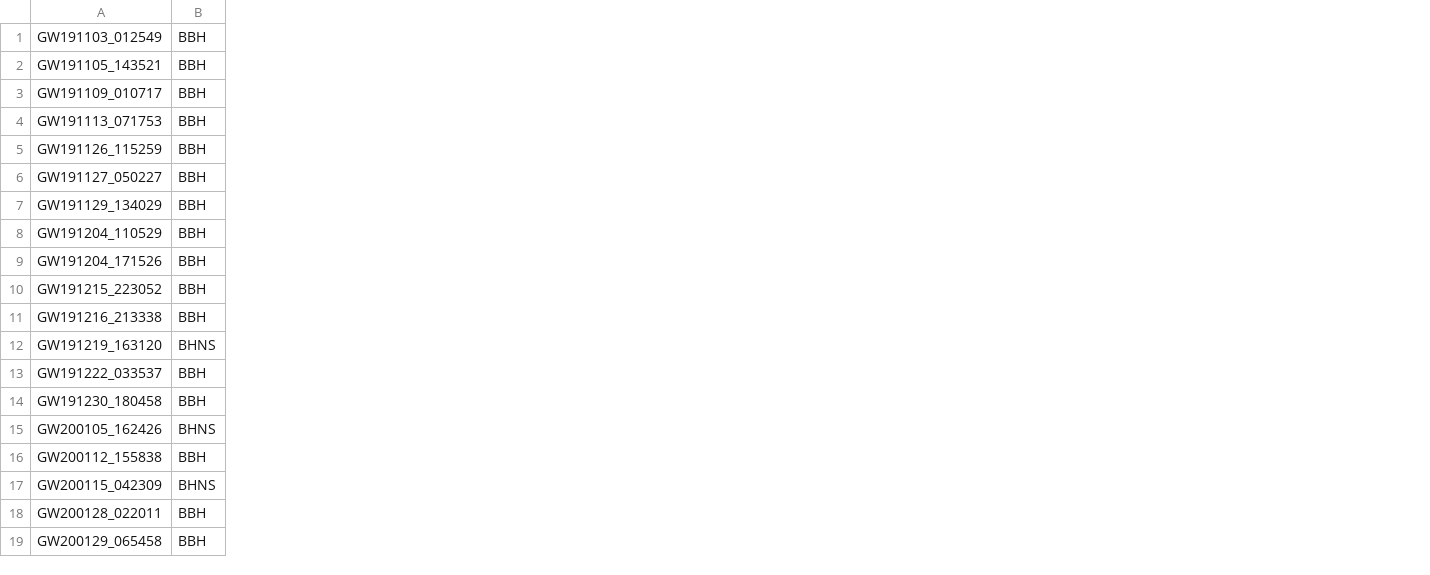
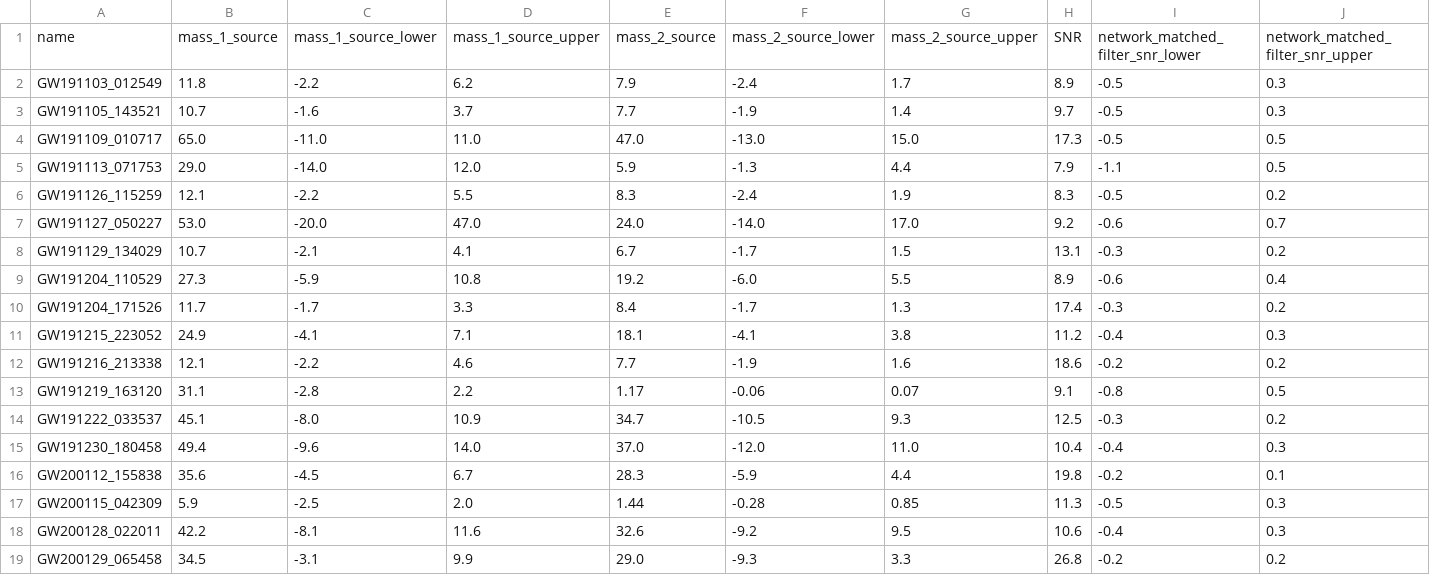
Before and after one commit to Cperigois/BBlack, a CSV file: BBlack/AuxiliaryFiles/observing_runs_info/O3b_events.csv, drawn as a sheet; only a part is shown; removed rows and columns are numbered as before the commit, all else as after; rows hold the shown columns only; the diff covers the shown part only; the diff names each change by its address in the sheet, - before the commit and + after, or states it on an @@ line.

```diff
--- a/BBlack/AuxiliaryFiles/observing_runs_info/O3b_events.csv
+++ b/BBlack/AuxiliaryFiles/observing_runs_info/O3b_events.csv
-column B, rows 1-14: BBH | BBH | BBH | BBH | BBH | BBH | BBH | BBH | BBH | BBH | BBH | BHNS | BBH | BBH; rows 16-19: BBH | BHNS | BBH | BBH
+column B, rows 2-19: 11.8 | 10.7 | 65.0 | 29.0 | 12.1 | 53.0 | 10.7 | 27.3 | 11.7 | 24.9 | 12.1 | 31.1 | 45.1 | 49.4 | 35.6 | 5.9 | 42.2 | 34.5
+column C, rows 2-19: -2.2 | -1.6 | -11.0 | -14.0 | -2.2 | -20.0 | -2.1 | -5.9 | -1.7 | -4.1 | -2.2 | -2.8 | -8.0 | -9.6 | -4.5 | -2.5 | -8.1 | -3.1
+column D, rows 2-19: 6.2 | 3.7 | 11.0 | 12.0 | 5.5 | 47.0 | 4.1 | 10.8 | 3.3 | 7.1 | 4.6 | 2.2 | 10.9 | 14.0 | 6.7 | 2.0 | 11.6 | 9.9
+column E, rows 2-19: 7.9 | 7.7 | 47.0 | 5.9 | 8.3 | 24.0 | 6.7 | 19.2 | 8.4 | 18.1 | 7.7 | 1.17 | 34.7 | 37.0 | 28.3 | 1.44 | 32.6 | 29.0
+column F, rows 2-19: -2.4 | -1.9 | -13.0 | -1.3 | -2.4 | -14.0 | -1.7 | -6.0 | -1.7 | -4.1 | -1.9 | -0.06 | -10.5 | -12.0 | -5.9 | -0.28 | -9.2 | -9.3
+column G, rows 2-19: 1.7 | 1.4 | 15.0 | 4.4 | 1.9 | 17.0 | 1.5 | 5.5 | 1.3 | 3.8 | 1.6 | 0.07 | 9.3 | 11.0 | 4.4 | 0.85 | 9.5 | 3.3
+column H, rows 2-19: 8.9 | 9.7 | 17.3 | 7.9 | 8.3 | 9.2 | 13.1 | 8.9 | 17.4 | 11.2 | 18.6 | 9.1 | 12.5 | 10.4 | 19.8 | 11.3 | 10.6 | 26.8
+column I, rows 2-19: -0.5 | -0.5 | -0.5 | -1.1 | -0.5 | -0.6 | -0.3 | -0.6 | -0.3 | -0.4 | -0.2 | -0.8 | -0.3 | -0.4 | -0.2 | -0.5 | -0.4 | -0.2
+column J, rows 2-19: 0.3 | 0.3 | 0.5 | 0.5 | 0.2 | 0.7 | 0.2 | 0.4 | 0.2 | 0.3 | 0.2 | 0.5 | 0.2 | 0.3 | 0.1 | 0.3 | 0.3 | 0.2
+row 1: name | mass_1_source | mass_1_source_lower | mass_1_source_upper | mass_2_source | mass_2_source_lower | mass_2_source_upper | SNR | network_matched_filter_snr_lower | network_matched_filter_snr_upper
-row 15: GW200105_162426 | BHNS
```
Also changed, not shown: 21 added columns elsewhere in this file, 17 other files.
